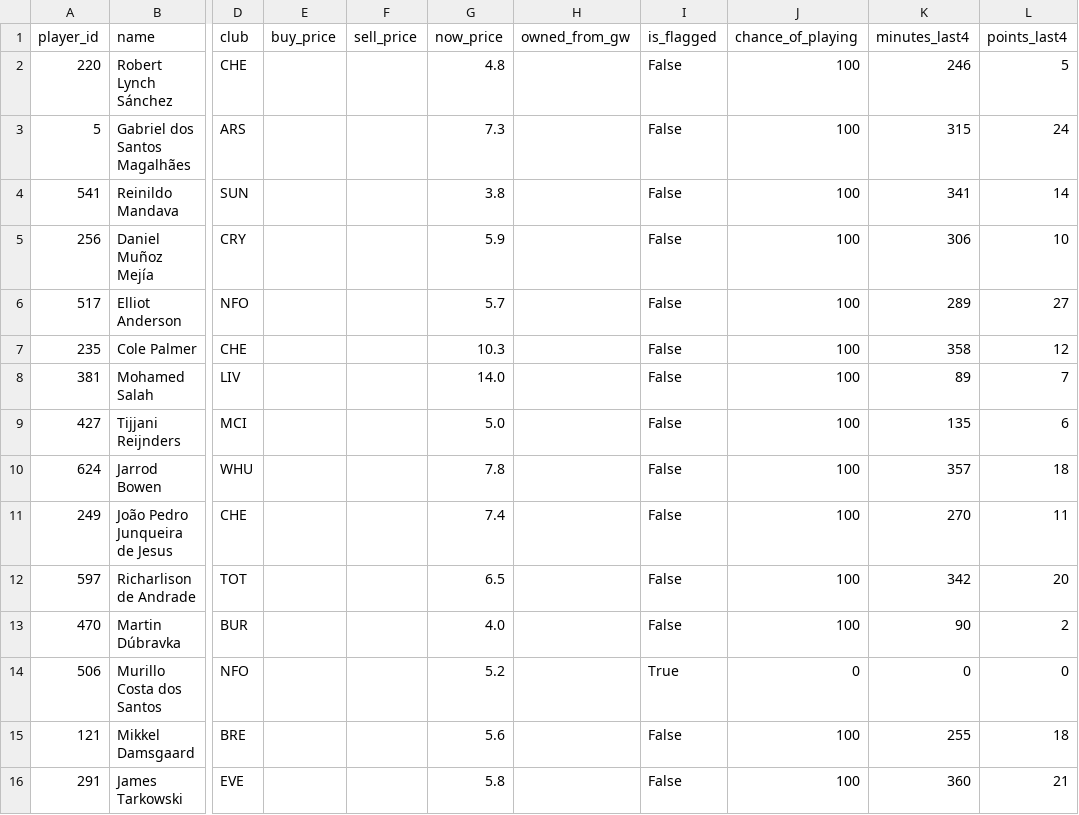
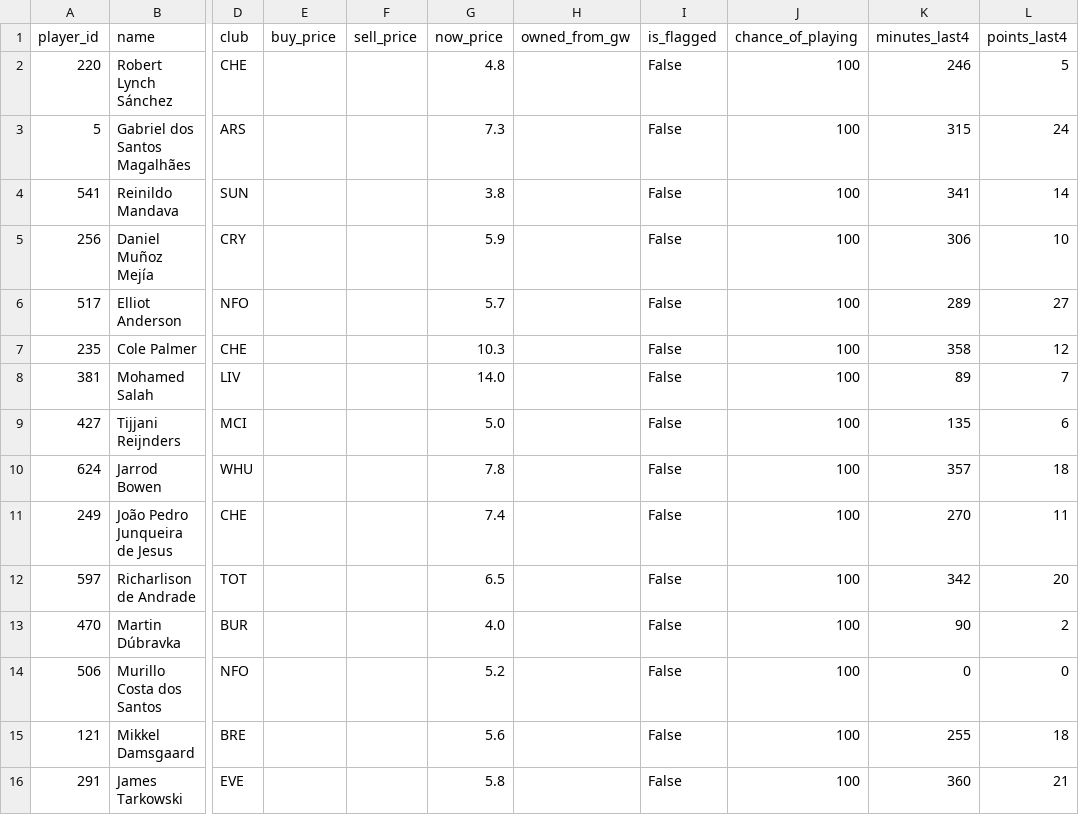
Before and after one commit to Theran500/fpl-data-pack, a CSV file: out/gw38/squad_15.csv, drawn as a sheet; only a part is shown, gaps mark what is left out; the diff names each change by its address in the sheet, - before the commit and + after, or states it on an @@ line.

```diff
--- a/out/gw38/squad_15.csv
+++ b/out/gw38/squad_15.csv
-I14 (is_flagged): True
+I14 (is_flagged): False
-J14 (chance_of_playing): 0
+J14 (chance_of_playing): 100
```
Also changed, not shown: out/gw38/players_model.csv.
